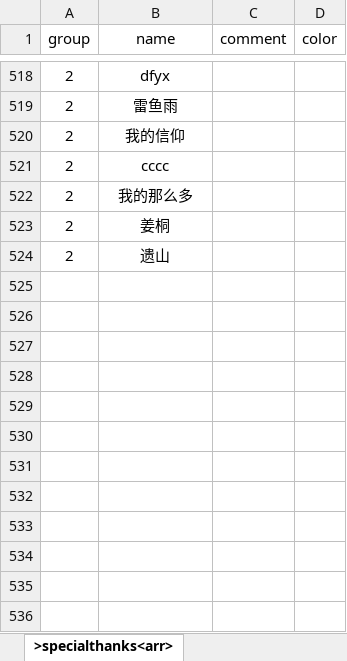
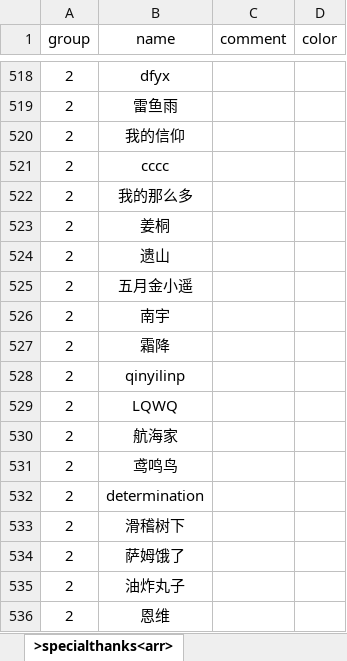
Before and after one commit to VickScarlet/lifeRestart, an Excel workbook: data/specialthanks-afd.xlsx, sheet >specialthanks<arr>, drawn as a sheet; only a part is shown, gaps mark what is left out; values as stored, in another font and other column widths than the file's, no borders; the diff names each change by its address in the sheet, - before the commit and + after, or states it on an @@ line.

Commit message:
update specialthanks

```diff
--- a/data/specialthanks-afd.xlsx (sheet >specialthanks<arr>)
+++ b/data/specialthanks-afd.xlsx (sheet >specialthanks<arr>)
+row 525: 2 | 五月金小遥
+row 526: 2 | 南宇
+row 527: 2 | 霜降
+row 528: 2 | qinyilinp
+row 529: 2 | LQWQ
+row 530: 2 | 航海家
+row 531: 2 | 鸢鸣鸟
+row 532: 2 | determination
+row 533: 2 | 滑稽树下
+row 534: 2 | 萨姆饿了
+row 535: 2 | 油炸丸子
+row 536: 2 | 恩维
```
Also changed, not shown: data/specialthanks-dun.xlsx, 1 other file.
